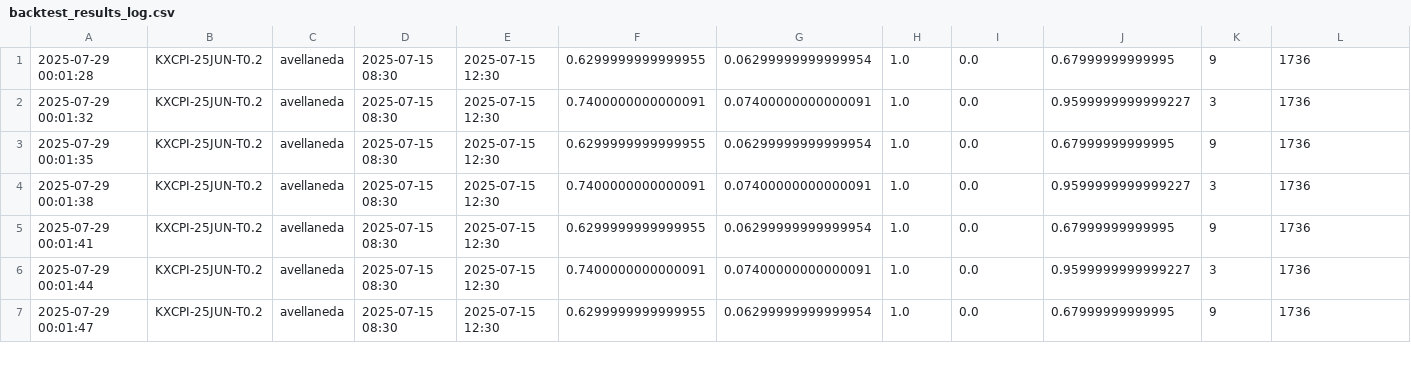
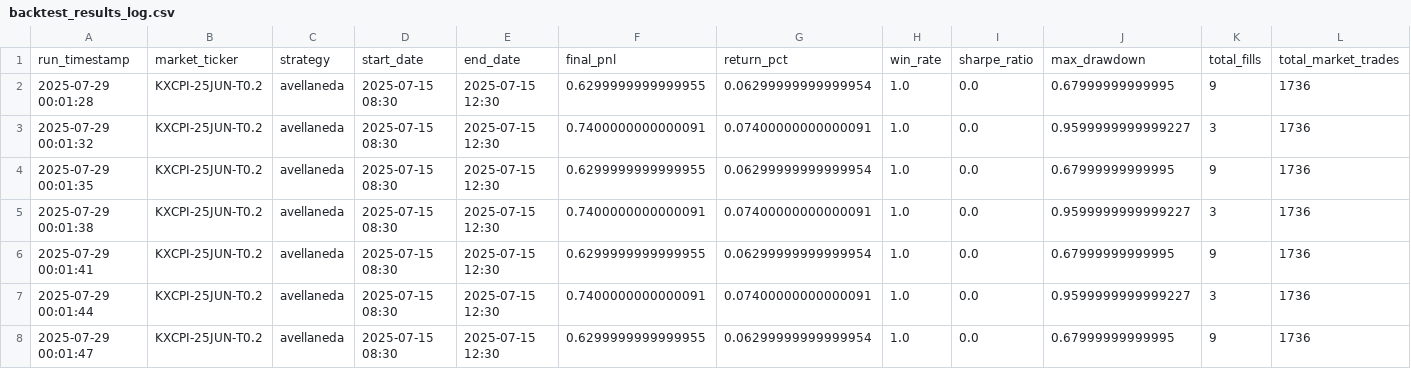
Before and after one commit to JleviEderer/KalshiMarketMaker, a CSV file: backtest_results_log.csv, drawn as a sheet; only a part is shown; rows hold the shown columns only; the diff names each change by its address in the sheet, - before the commit and + after, or states it on an @@ line.

```diff
--- a/backtest_results_log.csv
+++ b/backtest_results_log.csv
+row 1: run_timestamp | market_ticker | strategy | start_date | end_date | final_pnl | return_pct | win_rate | sharpe_ratio | max_drawdown | total_fills | total_market_trades
```
